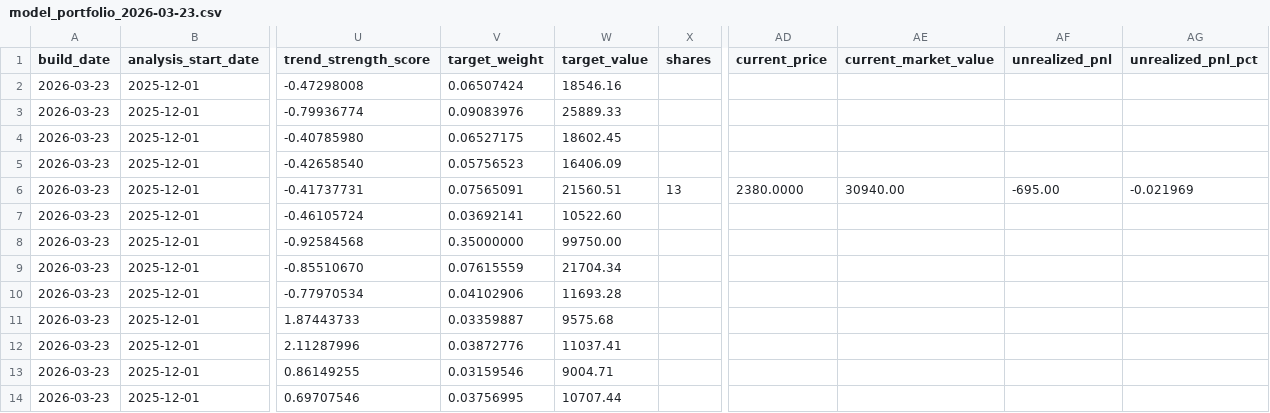
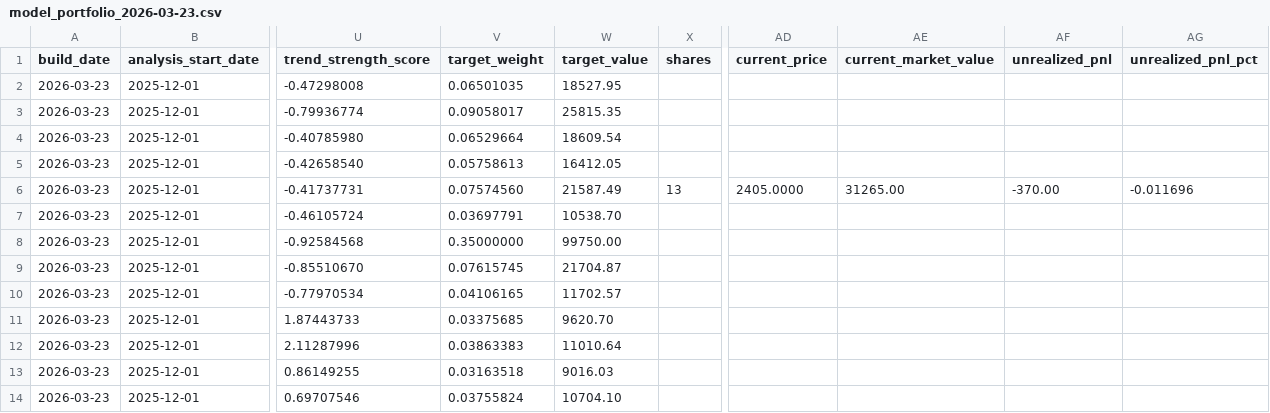
Before and after one commit to TonyTCFu/futienchun.com, a CSV file: data/model_portfolio_2026-03-23.csv, drawn as a sheet; only a part is shown, gaps mark what is left out; the diff names each change by its address in the sheet, - before the commit and + after, or states it on an @@ line.

```diff
--- a/data/model_portfolio_2026-03-23.csv
+++ b/data/model_portfolio_2026-03-23.csv
-V2 (target_weight): 0.06507424
+V2 (target_weight): 0.06501035
-W2 (target_value): 18546.16
+W2 (target_value): 18527.95
-V3 (target_weight): 0.09083976
+V3 (target_weight): 0.09058017
-W3 (target_value): 25889.33
+W3 (target_value): 25815.35
-V4 (target_weight): 0.06527175
+V4 (target_weight): 0.06529664
-W4 (target_value): 18602.45
+W4 (target_value): 18609.54
-V5 (target_weight): 0.05756523
+V5 (target_weight): 0.05758613
-W5 (target_value): 16406.09
+W5 (target_value): 16412.05
-V6 (target_weight): 0.07565091
+V6 (target_weight): 0.07574560
-W6 (target_value): 21560.51
+W6 (target_value): 21587.49
-AD6 (current_price): 2380.0000
+AD6 (current_price): 2405.0000
-AE6 (current_market_value): 30940.00
+AE6 (current_market_value): 31265.00
-AF6 (unrealized_pnl): -695.00
+AF6 (unrealized_pnl): -370.00
-AG6 (unrealized_pnl_pct): -0.021969
+AG6 (unrealized_pnl_pct): -0.011696
-V7 (target_weight): 0.03692141
+V7 (target_weight): 0.03697791
-W7 (target_value): 10522.60
+W7 (target_value): 10538.70
-V9 (target_weight): 0.07615559
+V9 (target_weight): 0.07615745
-W9 (target_value): 21704.34
+W9 (target_value): 21704.87
-V10 (target_weight): 0.04102906
+V10 (target_weight): 0.04106165
-W10 (target_value): 11693.28
+W10 (target_value): 11702.57
-V11 (target_weight): 0.03359887
+V11 (target_weight): 0.03375685
-W11 (target_value): 9575.68
+W11 (target_value): 9620.70
-V12 (target_weight): 0.03872776
+V12 (target_weight): 0.03863383
-W12 (target_value): 11037.41
+W12 (target_value): 11010.64
-V13 (target_weight): 0.03159546
+V13 (target_weight): 0.03163518
-W13 (target_value): 9004.71
+W13 (target_value): 9016.03
-V14 (target_weight): 0.03756995
+V14 (target_weight): 0.03755824
-W14 (target_value): 10707.44
+W14 (target_value): 10704.10
```
Also changed, not shown: data/model_portfolio_latest.csv, data/model_portfolio_market_2026-08-31.csv, 5 other files.
